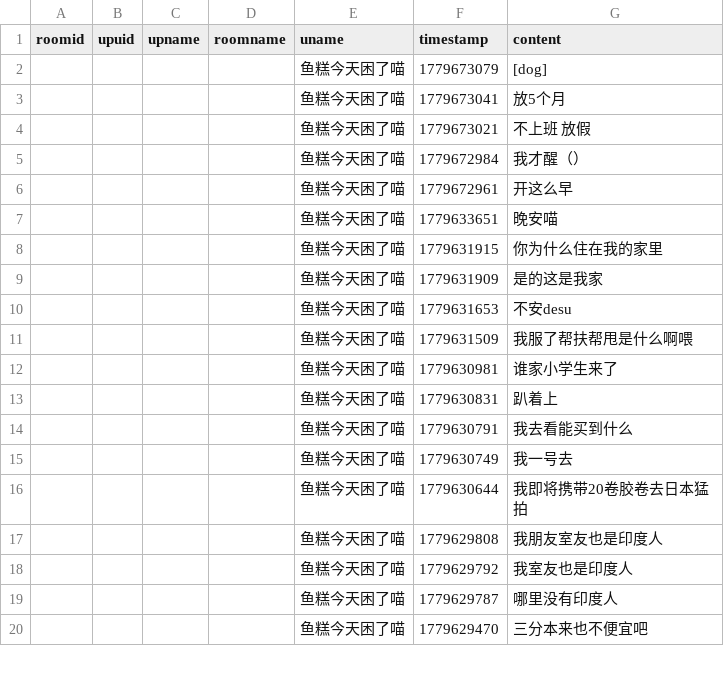
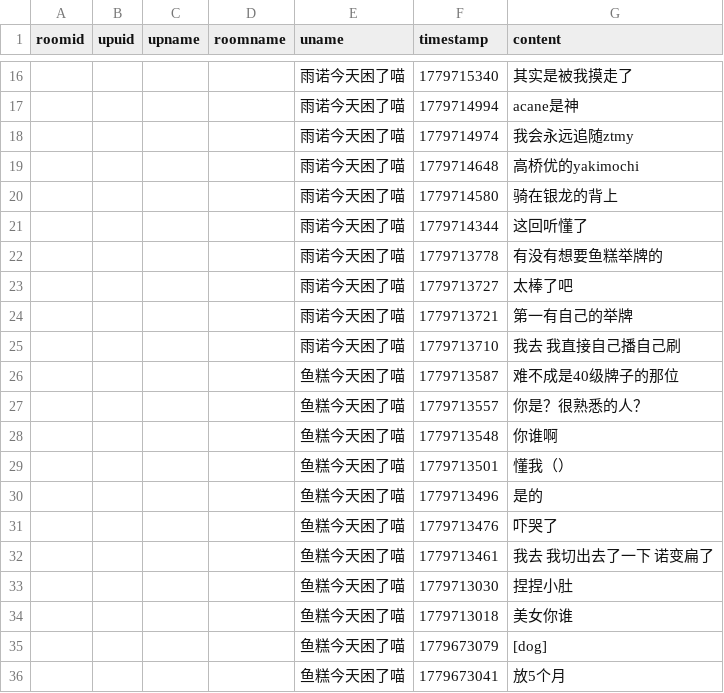
Before and after one commit to YurenHao0426/MuxianDanmuHistory, a CSV file: livedanmu.csv, drawn as a sheet; only a part is shown, gaps mark what is left out; the shorter side is filled out with more unchanged rows; the diff covers the shown part only.

```diff
--- a/livedanmu.csv
+++ b/livedanmu.csv
@@ -2 +16,20 @@ roomid,upuid,upname,roomname,uname,timestamp,content
+"","","","","雨诺今天困了喵",1779715340,"其实是被我摸走了"
+"","","","","雨诺今天困了喵",1779714994,"acane是神"
+"","","","","雨诺今天困了喵",1779714974,"我会永远追随ztmy"
+"","","","","雨诺今天困了喵",1779714648,"高桥优的yakimochi"
+"","","","","雨诺今天困了喵",1779714580,"骑在银龙的背上"
+"","","","","雨诺今天困了喵",1779714344,"这回听懂了"
+"","","","","雨诺今天困了喵",1779713778,"有没有想要鱼糕举牌的"
+"","","","","雨诺今天困了喵",1779713727,"太棒了吧"
+"","","","","雨诺今天困了喵",1779713721,"第一有自己的举牌"
+"","","","","雨诺今天困了喵",1779713710,"我去 我直接自己播自己刷"
+"","","","","鱼糕今天困了喵",1779713587,"难不成是40级牌子的那位"
+"","","","","鱼糕今天困了喵",1779713557,"你是？很熟悉的人？"
+"","","","","鱼糕今天困了喵",1779713548,"你谁啊"
+"","","","","鱼糕今天困了喵",1779713501,"懂我（）"
+"","","","","鱼糕今天困了喵",1779713496,"是的"
+"","","","","鱼糕今天困了喵",1779713476,"吓哭了"
+"","","","","鱼糕今天困了喵",1779713461,"我去 我切出去了一下 诺变扁了"
+"","","","","鱼糕今天困了喵",1779713030,"捏捏小肚"
+"","","","","鱼糕今天困了喵",1779713018,"美女你谁"
 "","","","","鱼糕今天困了喵",1779673079,"[dog]"
```
Also changed, not shown: 14 added rows elsewhere in this file.
